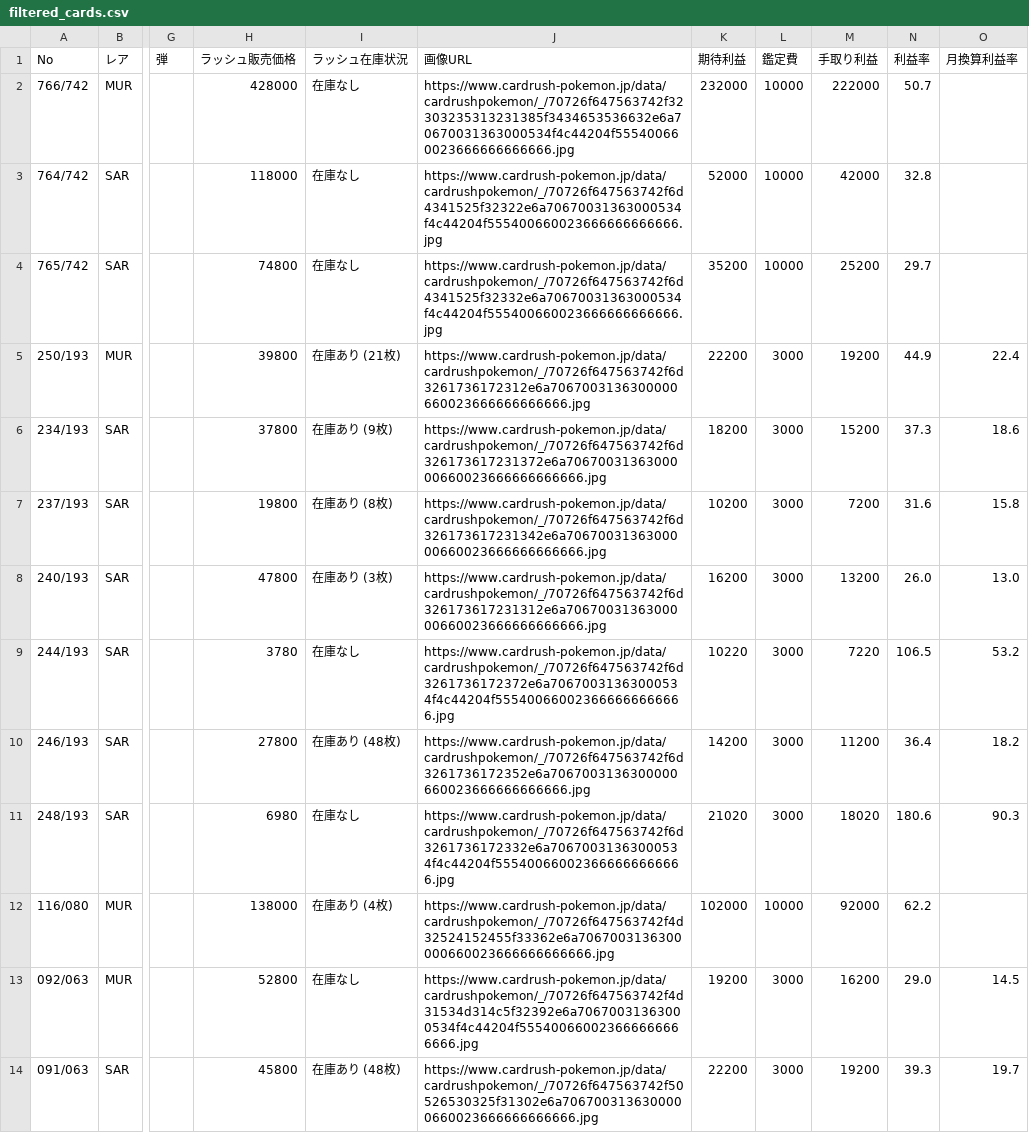
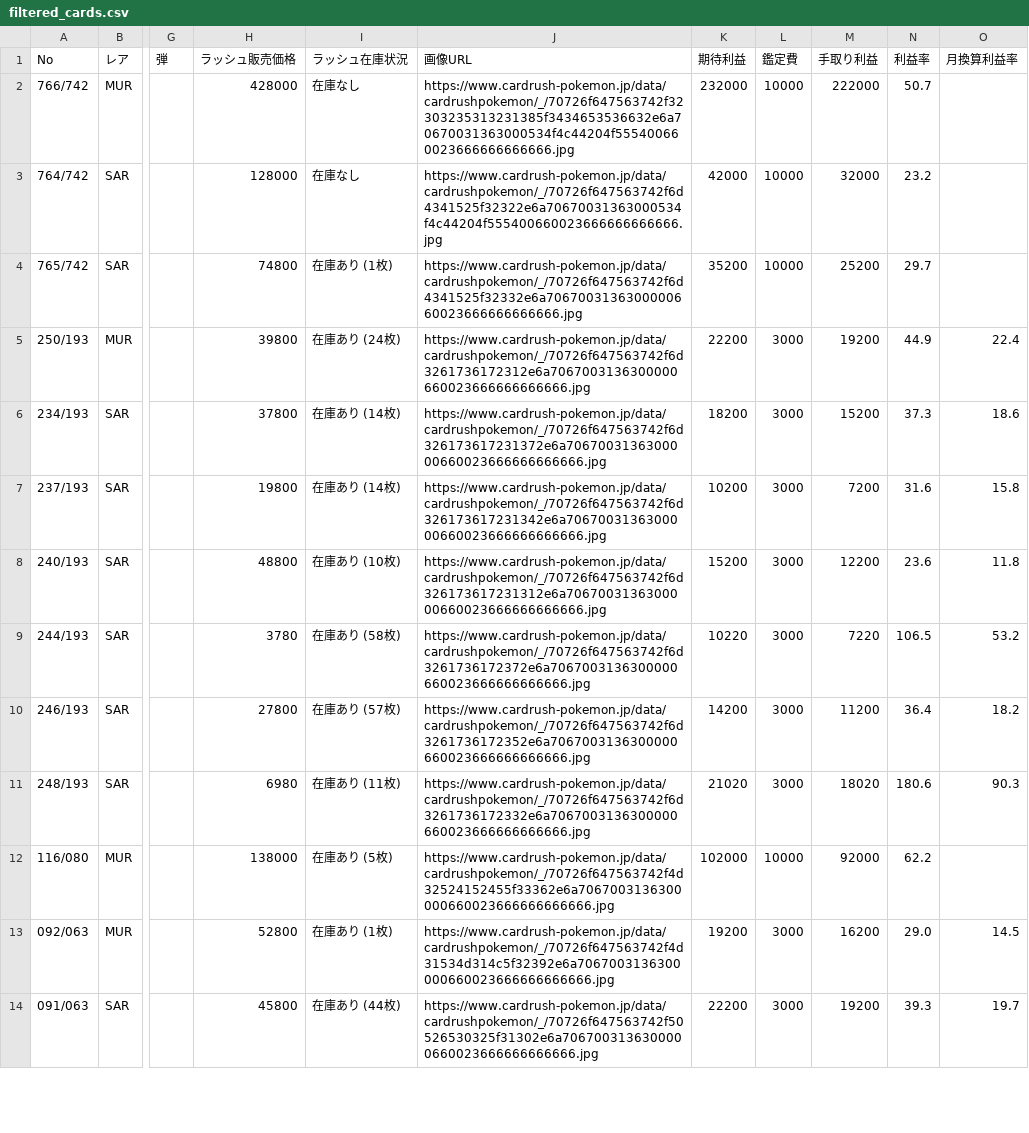
Before and after one commit to yousunafu/POKE-PSA10, a CSV file: filtered_cards.csv, drawn as a sheet; only a part is shown, gaps mark what is left out; the diff covers the shown part only; the diff names each change by its address in the sheet, - before the commit and + after, or states it on an @@ line.

```diff
--- a/filtered_cards.csv
+++ b/filtered_cards.csv
-H3 (ラッシュ販売価格): 118000
+H3 (ラッシュ販売価格): 128000
-K3 (期待利益): 52000
+K3 (期待利益): 42000
-M3 (手取り利益): 42000
+M3 (手取り利益): 32000
-N3 (利益率): 32.8
+N3 (利益率): 23.2
-I4 (ラッシュ在庫状況): 在庫なし
+I4 (ラッシュ在庫状況): 在庫あり (1枚)
-J4 (画像URL): https://www.cardrush-pokemon.jp/data/cardrushpokemon/_/70726f647563742f6d4341525f32332e6a70670031363000534f4c44204f555400660023666666666666.jpg
+J4 (画像URL): https://www.cardrush-pokemon.jp/data/cardrushpokemon/_/70726f647563742f6d4341525f32332e6a7067003136300000660023666666666666.jpg
-I5 (ラッシュ在庫状況): 在庫あり (21枚)
+I5 (ラッシュ在庫状況): 在庫あり (24枚)
-I6 (ラッシュ在庫状況): 在庫あり (9枚)
+I6 (ラッシュ在庫状況): 在庫あり (14枚)
-I7 (ラッシュ在庫状況): 在庫あり (8枚)
+I7 (ラッシュ在庫状況): 在庫あり (14枚)
-H8 (ラッシュ販売価格): 47800
+H8 (ラッシュ販売価格): 48800
-I8 (ラッシュ在庫状況): 在庫あり (3枚)
+I8 (ラッシュ在庫状況): 在庫あり (10枚)
-K8 (期待利益): 16200
+K8 (期待利益): 15200
-M8 (手取り利益): 13200
+M8 (手取り利益): 12200
-N8 (利益率): 26.0
+N8 (利益率): 23.6
-O8 (月換算利益率): 13.0
+O8 (月換算利益率): 11.8
-I9 (ラッシュ在庫状況): 在庫なし
+I9 (ラッシュ在庫状況): 在庫あり (58枚)
-J9 (画像URL): https://www.cardrush-pokemon.jp/data/cardrushpokemon/_/70726f647563742f6d3261736172372e6a70670031363000534f4c44204f555400660023666666666666.jpg
+J9 (画像URL): https://www.cardrush-pokemon.jp/data/cardrushpokemon/_/70726f647563742f6d3261736172372e6a7067003136300000660023666666666666.jpg
-I10 (ラッシュ在庫状況): 在庫あり (48枚)
+I10 (ラッシュ在庫状況): 在庫あり (57枚)
-I11 (ラッシュ在庫状況): 在庫なし
+I11 (ラッシュ在庫状況): 在庫あり (11枚)
-J11 (画像URL): https://www.cardrush-pokemon.jp/data/cardrushpokemon/_/70726f647563742f6d3261736172332e6a70670031363000534f4c44204f555400660023666666666666.jpg
+J11 (画像URL): https://www.cardrush-pokemon.jp/data/cardrushpokemon/_/70726f647563742f6d3261736172332e6a7067003136300000660023666666666666.jpg
-I12 (ラッシュ在庫状況): 在庫あり (4枚)
+I12 (ラッシュ在庫状況): 在庫あり (5枚)
-I13 (ラッシュ在庫状況): 在庫なし
+I13 (ラッシュ在庫状況): 在庫あり (1枚)
-J13 (画像URL): https://www.cardrush-pokemon.jp/data/cardrushpokemon/_/70726f647563742f4d31534d314c5f32392e6a70670031363000534f4c44204f555400660023666666666666.jpg
+J13 (画像URL): https://www.cardrush-pokemon.jp/data/cardrushpokemon/_/70726f647563742f4d31534d314c5f32392e6a7067003136300000660023666666666666.jpg
-I14 (ラッシュ在庫状況): 在庫あり (48枚)
+I14 (ラッシュ在庫状況): 在庫あり (44枚)
```
Also changed, not shown: 1 removed row and 39 edited cells elsewhere in this file, merged_card_data.csv.
